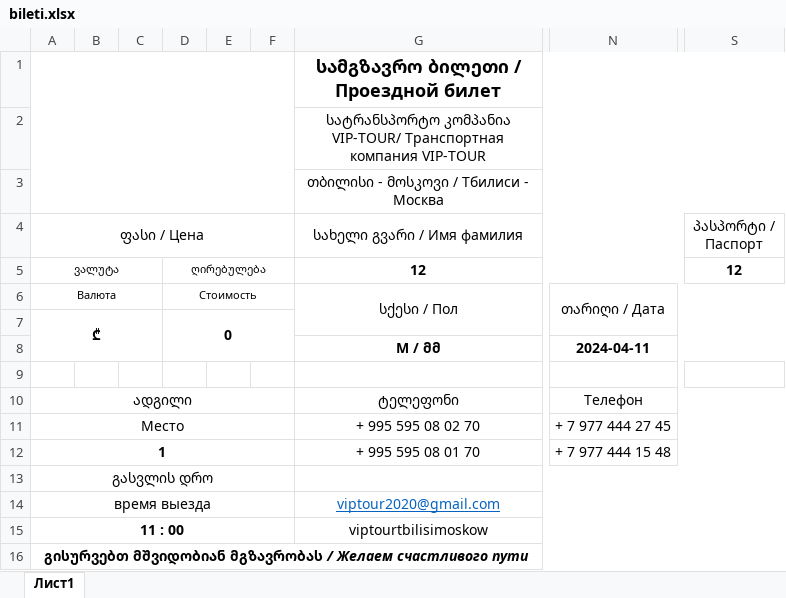
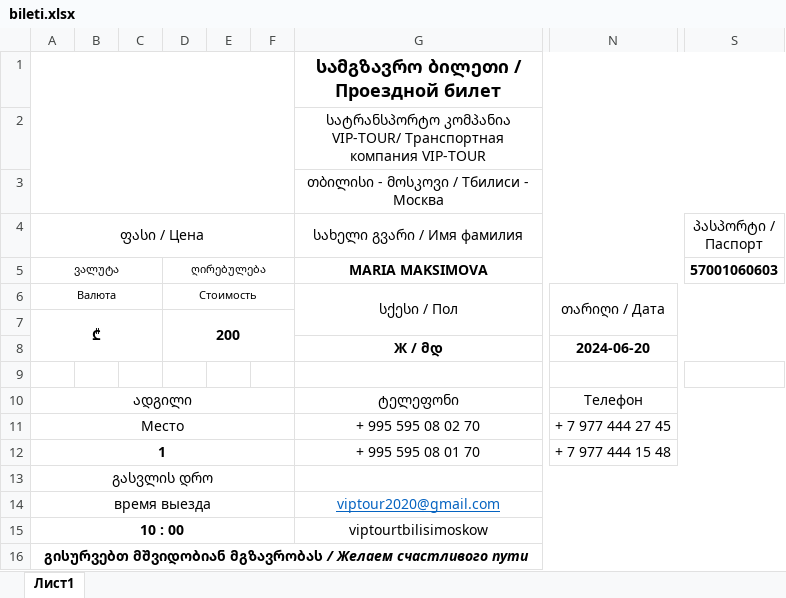
Before and after one commit to hardingeron/site, an Excel workbook: bileti.xlsx, sheet Лист1, drawn as a sheet; only a part is shown, gaps mark what is left out; values as stored, in another font and other column widths than the file's, no borders; charts and pictures not drawn; the diff names each change by its address in the sheet, - before the commit and + after, or states it on an @@ line.

```diff
--- a/bileti.xlsx (sheet Лист1)
+++ b/bileti.xlsx (sheet Лист1)
-G5 (სახელი გვარი / Имя фамилия): 12
+G5 (სახელი გვარი / Имя фамилия): MARIA MAKSIMOVA
-S5 (პასპორტი / Паспорт): 12
+S5 (პასპორტი / Паспорт): 57001060603
-D7: 0
+D7: 200
-G8 (სახელი გვარი / Имя фамилия): М / მმ
+G8 (სახელი გვარი / Имя фамилия): Ж / მდ
-N8: 2024-04-11
+N8: 2024-06-20
-A15 (ფასი / Цена): 11 : 00
+A15 (ფასი / Цена): 10 : 00
```
Also changed, not shown: charts or pictures, Ведомость.xlsx, 6 other files.
